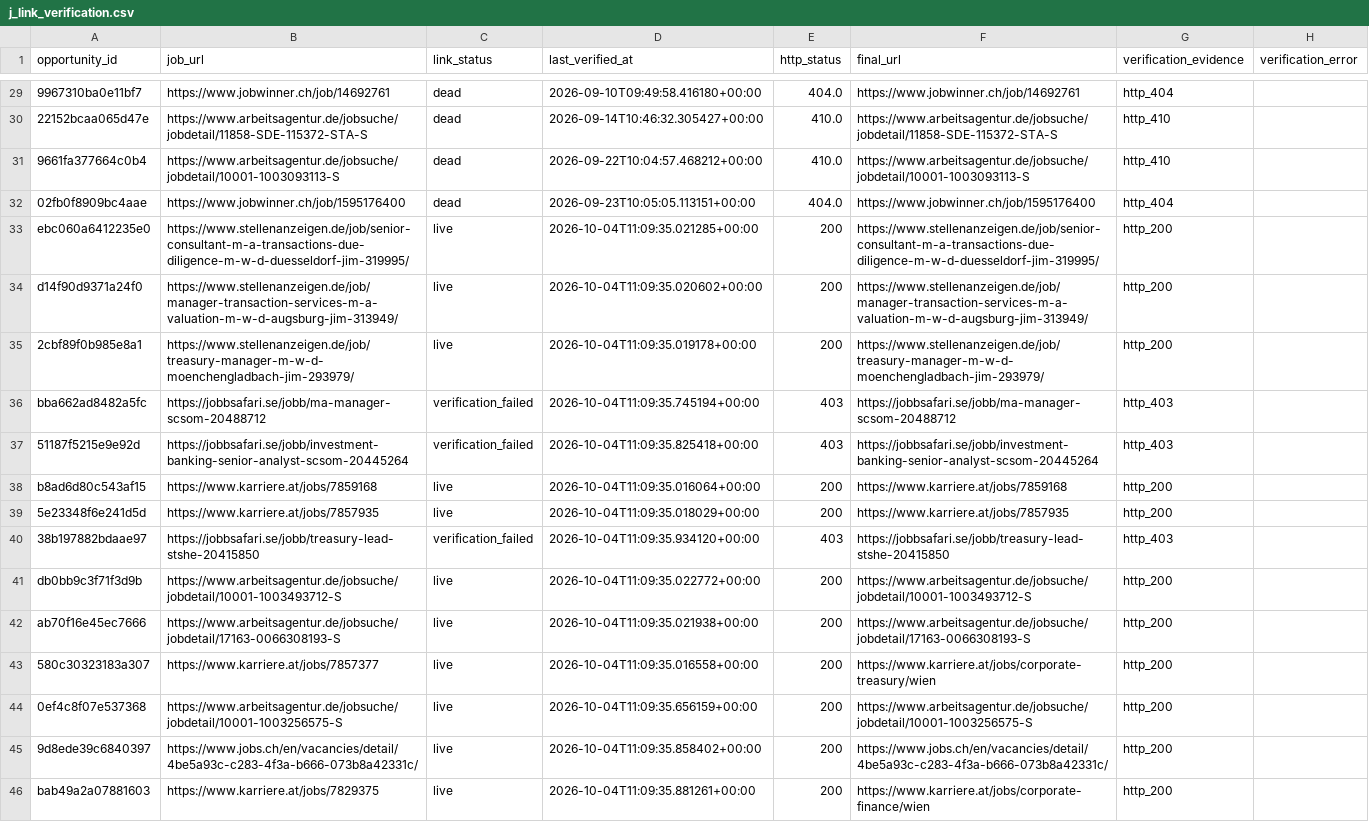
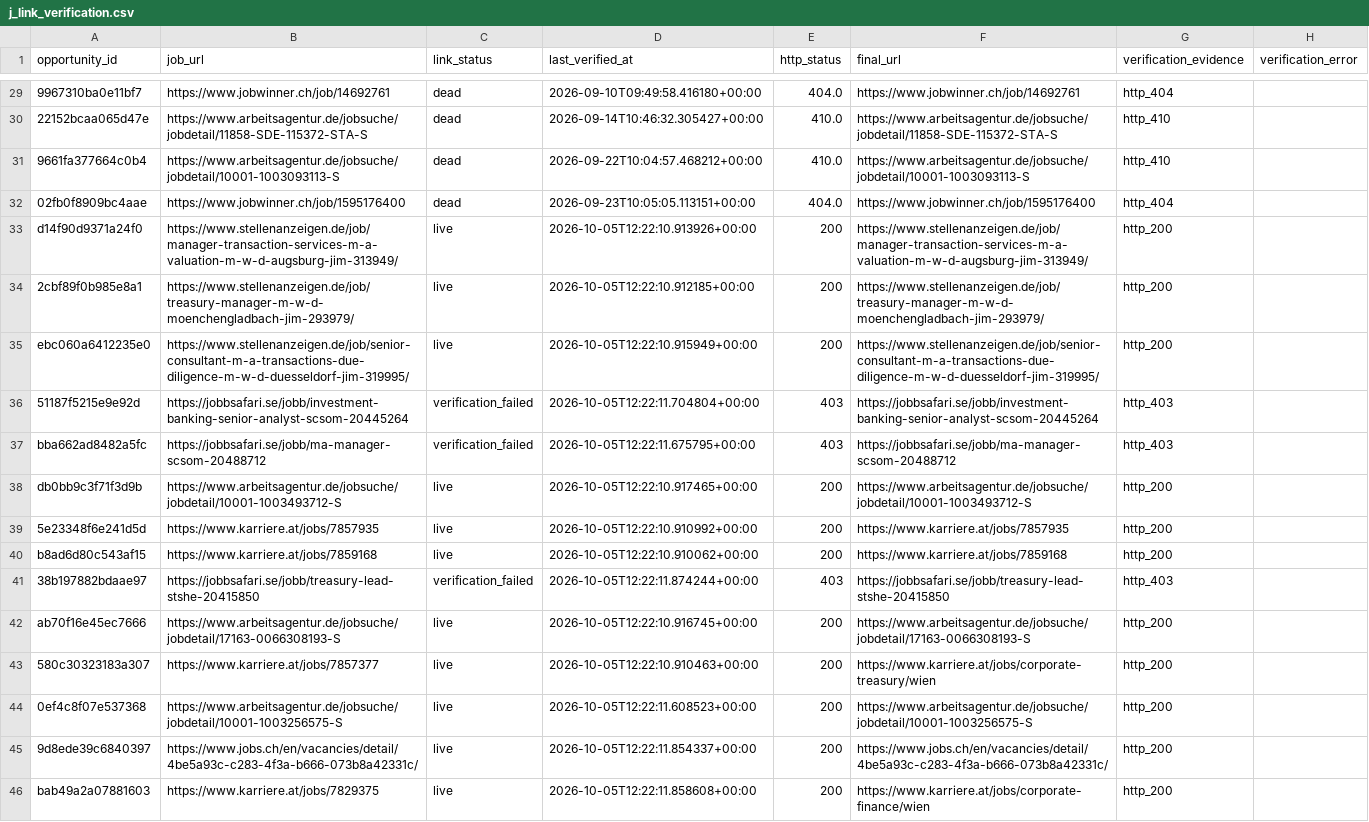
Before and after one commit to ORosa10/ProfessionalDashboard, a CSV file: data/j_link_verification.csv, drawn as a sheet; only a part is shown, gaps mark what is left out; removed rows and columns are numbered as before the commit, all else as after; the diff names each change by its address in the sheet, - before the commit and + after, or states it on an @@ line.

```diff
--- a/data/j_link_verification.csv
+++ b/data/j_link_verification.csv
-row 33: ebc060a6412235e0 | https://www.stellenanzeigen.de/job/senior-consultant-m-a-transactions-due-diligence-m-w-d-duesseldorf-jim-319995/ | live | 2026-10-04T11:09:35.021285+00:00 | 200 | https://www.stellenanzeigen.de/job/senior-consultant-m-a-transactions-due-diligence-m-w-d-duesseldorf-jim-319995/ | http_200
-D33 (last_verified_at): 2026-10-04T11:09:35.020602+00:00
+D33 (last_verified_at): 2026-10-05T12:22:10.913926+00:00
-D34 (last_verified_at): 2026-10-04T11:09:35.019178+00:00
+D34 (last_verified_at): 2026-10-05T12:22:10.912185+00:00
-row 36: bba662ad8482a5fc | https://jobbsafari.se/jobb/ma-manager-scsom-20488712 | verification_failed | 2026-10-04T11:09:35.745194+00:00 | 403 | https://jobbsafari.se/jobb/ma-manager-scsom-20488712 | http_403
+row 35: ebc060a6412235e0 | https://www.stellenanzeigen.de/job/senior-consultant-m-a-transactions-due-diligence-m-w-d-duesseldorf-jim-319995/ | live | 2026-10-05T12:22:10.915949+00:00 | 200 | https://www.stellenanzeigen.de/job/senior-consultant-m-a-transactions-due-diligence-m-w-d-duesseldorf-jim-319995/ | http_200
-D36 (last_verified_at): 2026-10-04T11:09:35.825418+00:00
+D36 (last_verified_at): 2026-10-05T12:22:11.704804+00:00
+row 37: bba662ad8482a5fc | https://jobbsafari.se/jobb/ma-manager-scsom-20488712 | verification_failed | 2026-10-05T12:22:11.675795+00:00 | 403 | https://jobbsafari.se/jobb/ma-manager-scsom-20488712 | http_403
-A38 (opportunity_id): b8ad6d80c543af15
+A38 (opportunity_id): db0bb9c3f71f3d9b
-B38 (job_url): https://www.karriere.at/jobs/7859168
+B38 (job_url): https://www.arbeitsagentur.de/jobsuche/jobdetail/10001-1003493712-S
-D38 (last_verified_at): 2026-10-04T11:09:35.016064+00:00
+D38 (last_verified_at): 2026-10-05T12:22:10.917465+00:00
-F38 (final_url): https://www.karriere.at/jobs/7859168
+F38 (final_url): https://www.arbeitsagentur.de/jobsuche/jobdetail/10001-1003493712-S
-D39 (last_verified_at): 2026-10-04T11:09:35.018029+00:00
+D39 (last_verified_at): 2026-10-05T12:22:10.910992+00:00
+row 40: b8ad6d80c543af15 | https://www.karriere.at/jobs/7859168 | live | 2026-10-05T12:22:10.910062+00:00 | 200 | https://www.karriere.at/jobs/7859168 | http_200
-D41 (last_verified_at): 2026-10-04T11:09:35.934120+00:00
+D41 (last_verified_at): 2026-10-05T12:22:11.874244+00:00
-row 41: db0bb9c3f71f3d9b | https://www.arbeitsagentur.de/jobsuche/jobdetail/10001-1003493712-S | live | 2026-10-04T11:09:35.022772+00:00 | 200 | https://www.arbeitsagentur.de/jobsuche/jobdetail/10001-1003493712-S | http_200
-D42 (last_verified_at): 2026-10-04T11:09:35.021938+00:00
+D42 (last_verified_at): 2026-10-05T12:22:10.916745+00:00
-D43 (last_verified_at): 2026-10-04T11:09:35.016558+00:00
+D43 (last_verified_at): 2026-10-05T12:22:10.910463+00:00
-D44 (last_verified_at): 2026-10-04T11:09:35.656159+00:00
+D44 (last_verified_at): 2026-10-05T12:22:11.608523+00:00
-D45 (last_verified_at): 2026-10-04T11:09:35.858402+00:00
+D45 (last_verified_at): 2026-10-05T12:22:11.854337+00:00
-D46 (last_verified_at): 2026-10-04T11:09:35.881261+00:00
+D46 (last_verified_at): 2026-10-05T12:22:11.858608+00:00
```
Also changed, not shown: data/j_eligible_pool.csv.
